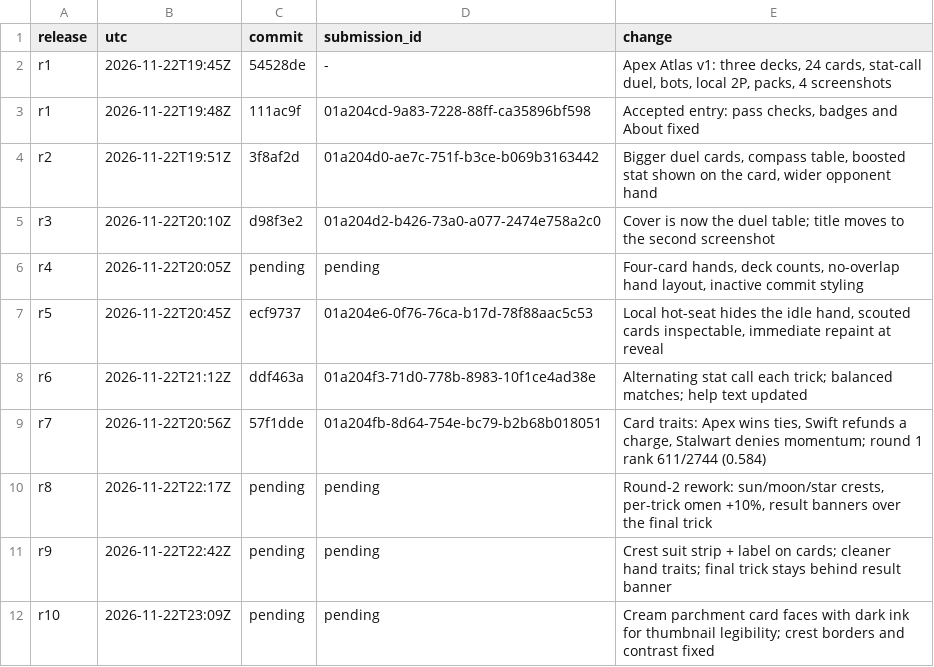
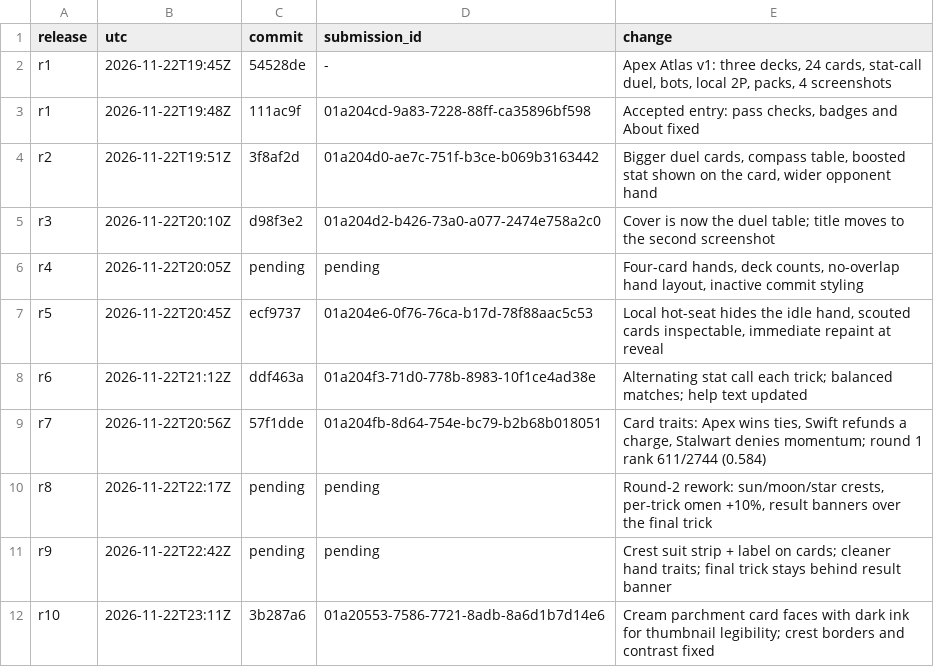
Before and after one commit to trolloks/trolloks-apex-atlas, a TSV file: CHANGELOG.tsv, drawn as a sheet.

Commit message:
Record v10 receipt

```diff
--- a/CHANGELOG.tsv
+++ b/CHANGELOG.tsv
@@ -11,2 +11,2 @@ r8	2026-11-22T22:17Z	pending	pending	Round-2 rework: sun/moon/star crests, per-t
 r9	2026-11-22T22:42Z	pending	pending	Crest suit strip + label on cards; cleaner hand traits; final trick stays behind result banner
-r10	2026-11-22T23:09Z	pending	pending	Cream parchment card faces with dark ink for thumbnail legibility; crest borders and contrast fixed
+r10	2026-11-22T23:11Z	3b287a6	01a20553-7586-7721-8adb-8a6d1b7d14e6	Cream parchment card faces with dark ink for thumbnail legibility; crest borders and contrast fixed
```
